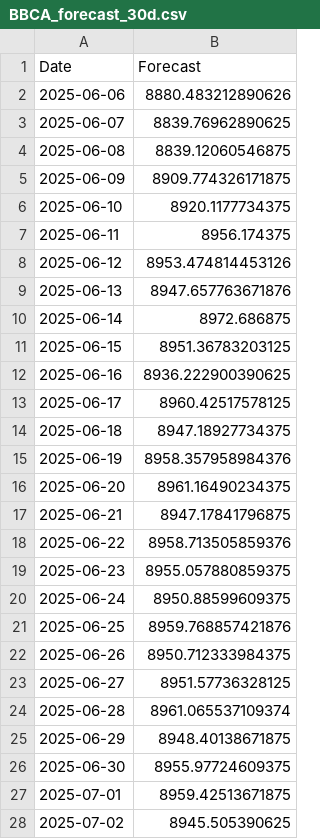
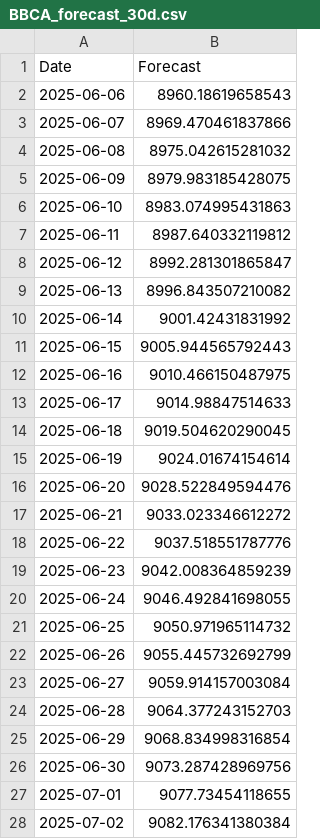
Before and after one commit to fahrezabakhtiar/mlops-stock-pso, a CSV file: models/BBCA_forecast_30d.csv, drawn as a sheet; only a part is shown; the diff covers the shown part only.

```diff
--- a/models/BBCA_forecast_30d.csv
+++ b/models/BBCA_forecast_30d.csv
@@ -1,28 +1,28 @@
 Date,Forecast
-2025-06-06,8880.483212890626
-2025-06-07,8839.76962890625
-2025-06-08,8839.12060546875
-2025-06-09,8909.774326171875
-2025-06-10,8920.1177734375
-2025-06-11,8956.174375
-2025-06-12,8953.474814453126
-2025-06-13,8947.657763671876
-2025-06-14,8972.686875
-2025-06-15,8951.36783203125
-2025-06-16,8936.222900390625
-2025-06-17,8960.42517578125
-2025-06-18,8947.18927734375
-2025-06-19,8958.357958984376
-2025-06-20,8961.16490234375
-2025-06-21,8947.17841796875
-2025-06-22,8958.713505859376
-2025-06-23,8955.057880859375
-2025-06-24,8950.88599609375
-2025-06-25,8959.768857421876
-2025-06-26,8950.712333984375
-2025-06-27,8951.57736328125
-2025-06-28,8961.065537109374
-2025-06-29,8948.40138671875
-2025-06-30,8955.97724609375
-2025-07-01,8959.42513671875
-2025-07-02,8945.505390625
+2025-06-06,8960.18619658543
+2025-06-07,8969.470461837866
+2025-06-08,8975.042615281032
+2025-06-09,8979.983185428075
+2025-06-10,8983.074995431863
+2025-06-11,8987.640332119812
+2025-06-12,8992.281301865847
+2025-06-13,8996.843507210082
+2025-06-14,9001.42431831992
+2025-06-15,9005.944565792443
+2025-06-16,9010.466150487975
+2025-06-17,9014.98847514633
+2025-06-18,9019.504620290045
+2025-06-19,9024.01674154614
+2025-06-20,9028.522849594476
+2025-06-21,9033.023346612272
+2025-06-22,9037.518551787776
+2025-06-23,9042.008364859239
+2025-06-24,9046.492841698055
+2025-06-25,9050.971965114732
+2025-06-26,9055.445732692799
+2025-06-27,9059.914157003084
+2025-06-28,9064.377243152703
+2025-06-29,9068.834998316854
+2025-06-30,9073.287428969756
+2025-07-01,9077.73454118655
+2025-07-02,9082.176341380384
```
Also changed, not shown: 3 edited cells elsewhere in this file, data/raw/BBCA.csv, data/raw/BBRI.csv, 11 other files.
